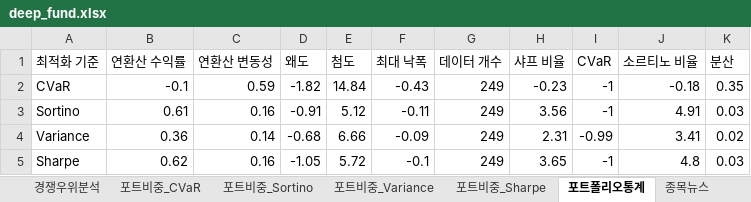
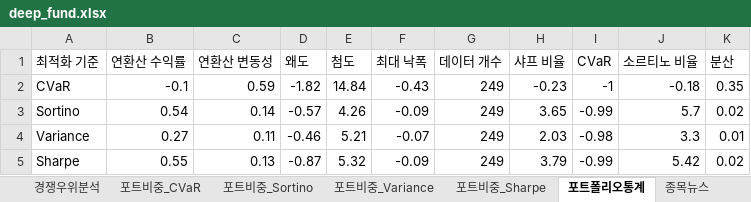
Before and after one commit to pozuelodealarcon/Portfolio, an Excel workbook: deep_fund.xlsx, sheet 포트폴리오통계, drawn as a sheet; values as stored, in another font and other column widths than the file's, no borders; table styles not drawn; the diff names each change by its address in the sheet, - before the commit and + after, or states it on an @@ line.

```diff
--- a/deep_fund.xlsx (sheet 포트폴리오통계)
+++ b/deep_fund.xlsx (sheet 포트폴리오통계)
-B3 (연환산 수익률): 0.61
+B3 (연환산 수익률): 0.54
-C3 (연환산 변동성): 0.16
+C3 (연환산 변동성): 0.14
-D3 (왜도): -0.91
+D3 (왜도): -0.57
-E3 (첨도): 5.12
+E3 (첨도): 4.26
-F3 (최대 낙폭): -0.11
+F3 (최대 낙폭): -0.09
-H3 (샤프 비율): 3.56
+H3 (샤프 비율): 3.65
-I3 (CVaR): -1
+I3 (CVaR): -0.99
-J3 (소르티노 비율): 4.91
+J3 (소르티노 비율): 5.7
-K3 (분산): 0.03
+K3 (분산): 0.02
-B4 (연환산 수익률): 0.36
+B4 (연환산 수익률): 0.27
-C4 (연환산 변동성): 0.14
+C4 (연환산 변동성): 0.11
-D4 (왜도): -0.68
+D4 (왜도): -0.46
-E4 (첨도): 6.66
+E4 (첨도): 5.21
-F4 (최대 낙폭): -0.09
+F4 (최대 낙폭): -0.07
-H4 (샤프 비율): 2.31
+H4 (샤프 비율): 2.03
-I4 (CVaR): -0.99
+I4 (CVaR): -0.98
-J4 (소르티노 비율): 3.41
+J4 (소르티노 비율): 3.3
-K4 (분산): 0.02
+K4 (분산): 0.01
-B5 (연환산 수익률): 0.62
+B5 (연환산 수익률): 0.55
-C5 (연환산 변동성): 0.16
+C5 (연환산 변동성): 0.13
-D5 (왜도): -1.05
+D5 (왜도): -0.87
-E5 (첨도): 5.72
+E5 (첨도): 5.32
-F5 (최대 낙폭): -0.1
+F5 (최대 낙폭): -0.09
-H5 (샤프 비율): 3.65
+H5 (샤프 비율): 3.79
-I5 (CVaR): -1
+I5 (CVaR): -0.99
-J5 (소르티노 비율): 4.8
+J5 (소르티노 비율): 5.42
-K5 (분산): 0.03
+K5 (분산): 0.02
```
Also changed, not shown: sheet 종목뉴스, sheet 종목분석, sheet 경쟁우위분석, sheet 포트비중_Variance, sheet 포트비중_Sortino, sheet 포트비중_Sharpe.
